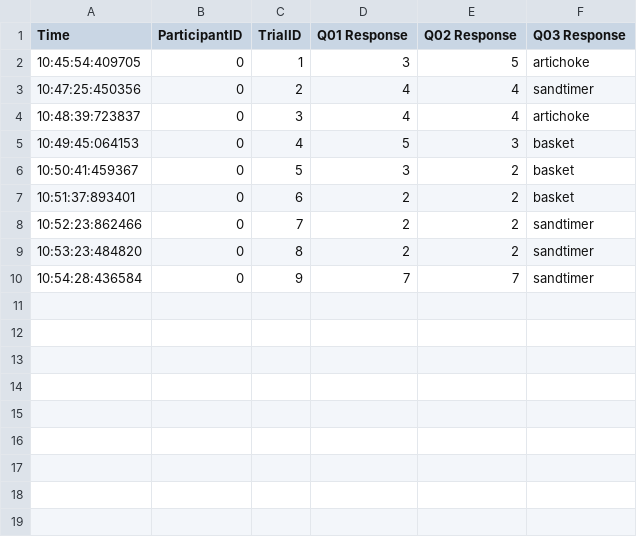
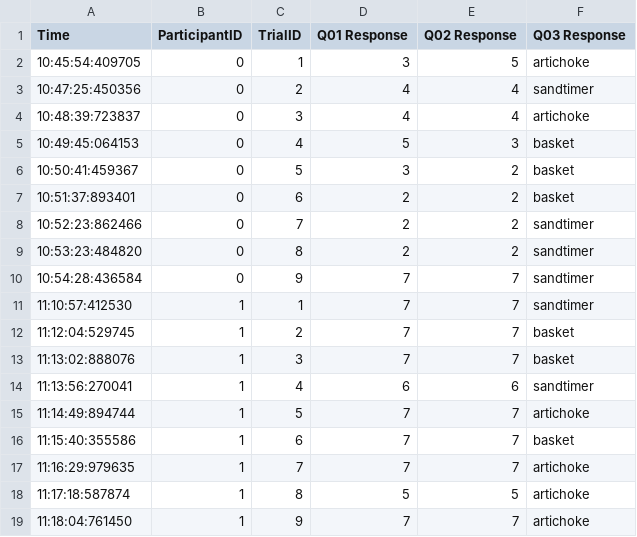
Before and after one commit to alexsleat/study_feedback_page, a CSV file: survey_results.csv, drawn as a sheet; the diff names each change by its address in the sheet, - before the commit and + after, or states it on an @@ line.

Commit message:
participant 2 data

```diff
--- a/survey_results.csv
+++ b/survey_results.csv
+row 11: 11:10:57:412530 | 1 | 1 | 7 | 7 | sandtimer
+row 12: 11:12:04:529745 | 1 | 2 | 7 | 7 | basket
+row 13: 11:13:02:888076 | 1 | 3 | 7 | 7 | basket
+row 14: 11:13:56:270041 | 1 | 4 | 6 | 6 | sandtimer
+row 15: 11:14:49:894744 | 1 | 5 | 7 | 7 | artichoke
+row 16: 11:15:40:355586 | 1 | 6 | 7 | 7 | basket
+row 17: 11:16:29:979635 | 1 | 7 | 7 | 7 | artichoke
+row 18: 11:17:18:587874 | 1 | 8 | 5 | 5 | artichoke
+row 19: 11:18:04:761450 | 1 | 9 | 7 | 7 | artichoke
```
